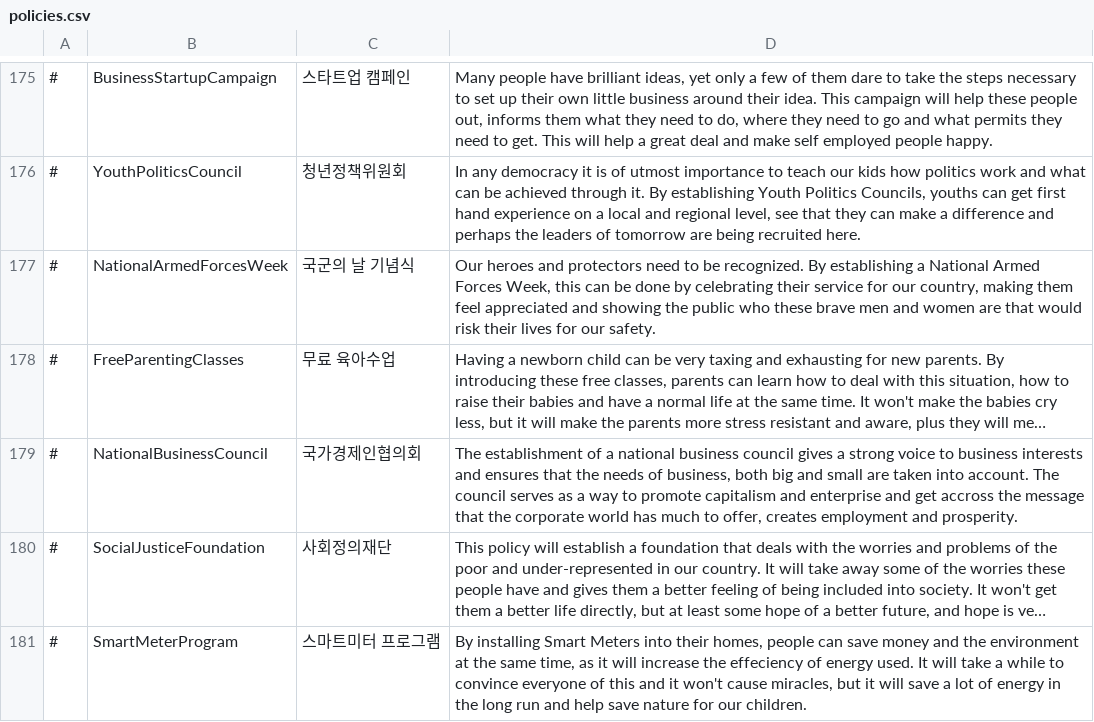
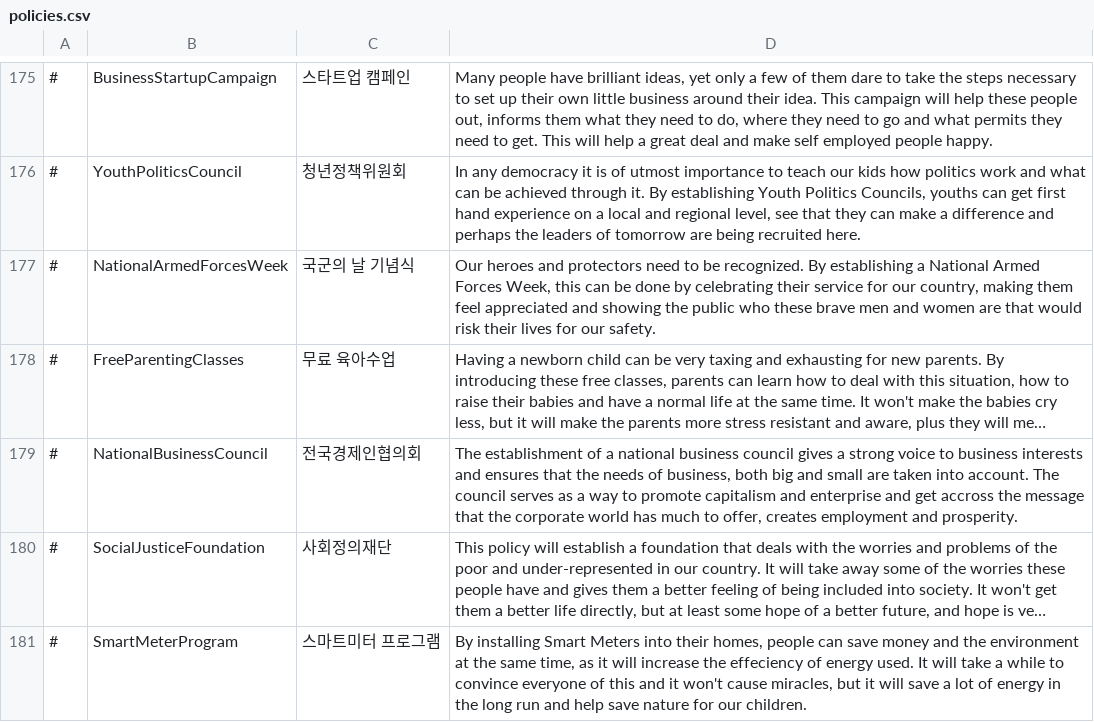
Before and after one commit to whiteforce4/Democracy4KoreanTranslation, a CSV file: Korean/policies.csv, drawn as a sheet; only a part is shown, gaps mark what is left out; long unchanged cells end in …; the diff names each change by its address in the sheet, - before the commit and + after, or states it on an @@ line.

Commit message:
Update policies.csv

```diff
--- a/Korean/policies.csv
+++ b/Korean/policies.csv
-C179: 국가경제인협의회
+C179: 전국경제인협의회
```
